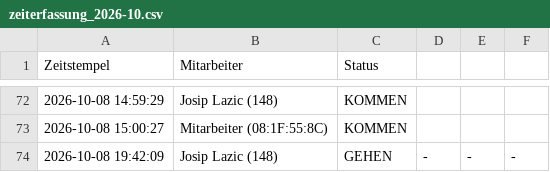
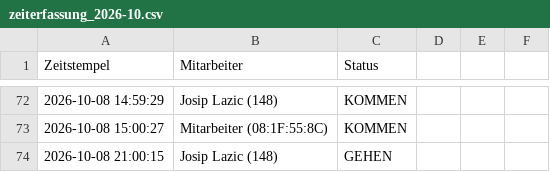
Before and after one commit to nasty007/Zeiterfassung, a CSV file: zeiterfassung_2026-10.csv, drawn as a sheet; only a part is shown, gaps mark what is left out; removed rows and columns are numbered as before the commit, all else as after; the diff names each change by its address in the sheet, - before the commit and + after, or states it on an @@ line.

Commit message:
NFC Buchung Sync (zeiterfassung_2026-10.csv)

```diff
--- a/zeiterfassung_2026-10.csv
+++ b/zeiterfassung_2026-10.csv
-row 74: 2026-10-08 19:42:09 | Josip Lazic (148) | GEHEN | - | - | -
+row 74: 2026-10-08 21:00:15 | Josip Lazic (148) | GEHEN
```
